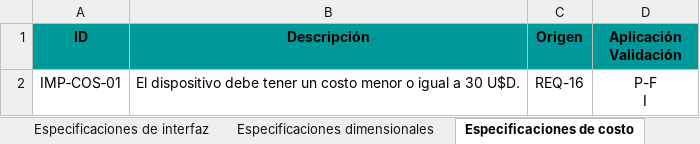
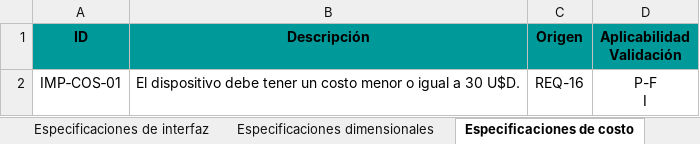
Before and after one commit to odevincenti/Wet-DryPenguins, an Excel workbook: Documentación/Tablas/8-3 Especificaciones de Diseño.xlsx, sheet Especificaciones de costo, drawn as a sheet; values as stored, in another font and other column widths than the file's, no borders; ↵ is a line break in a cell; the diff names each change by its address in the sheet, - before the commit and + after, or states it on an @@ line.

```diff
--- a/Documentación/Tablas/8-3 Especificaciones de Diseño.xlsx (sheet Especificaciones de costo)
+++ b/Documentación/Tablas/8-3 Especificaciones de Diseño.xlsx (sheet Especificaciones de costo)
-D1: Aplicación ↵ Validación
+D1: Aplicabilidad ↵ Validación
```
Also changed, not shown: sheet Especificaciones dimensionales, sheet Especificaciones de operación, sheet Especificaciones de interfaz, sheet Especificaciones funcionales, sheet Especificaciones de confiabilid, Documentación/Tablas/8-1 Requerimientos del Cliente.xlsx.
